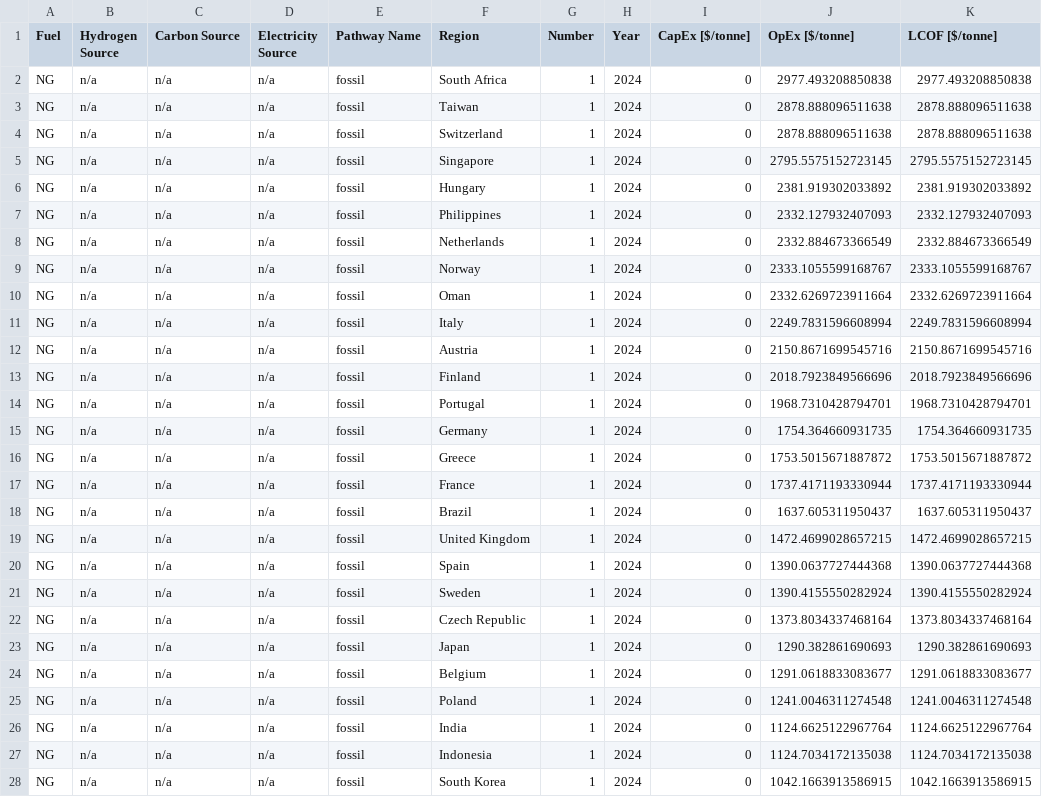
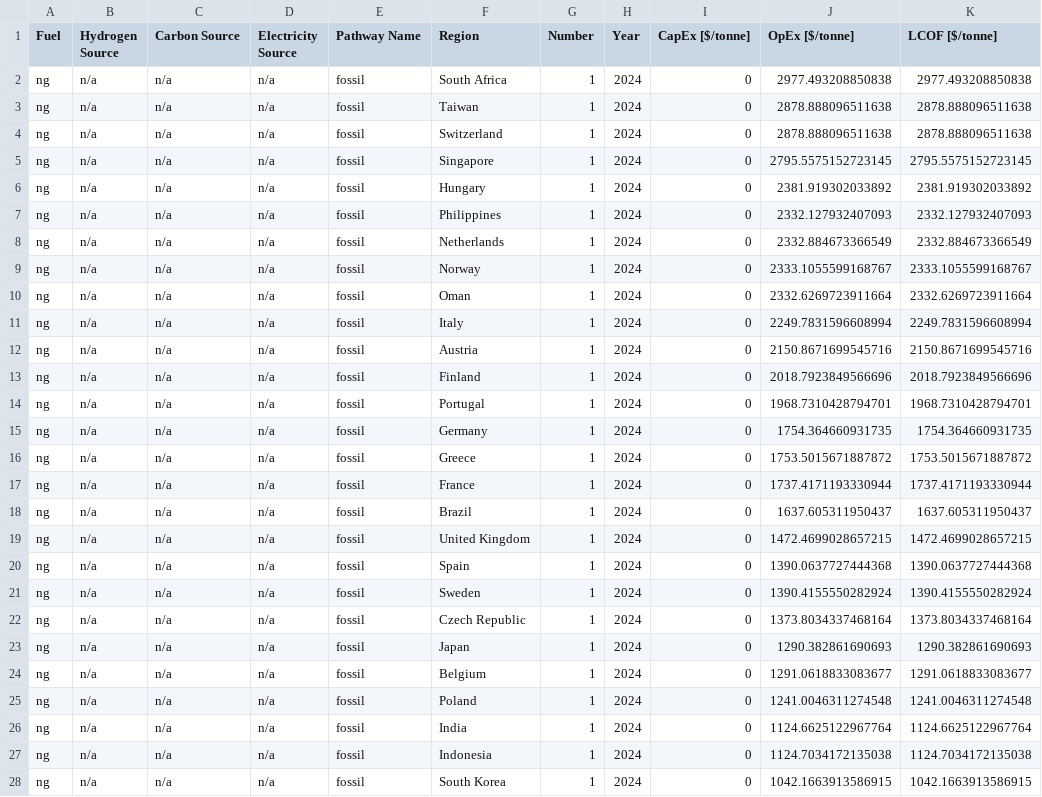
Before and after one commit to mcsc-impact-climate/MIT_NavigaTE_inputs, a CSV file: input_fuel_pathway_data/production/NG_costs_emissions.csv, drawn as a sheet; only a part is shown; the diff covers the shown part only; the diff names each change by its address in the sheet, - before the commit and + after, or states it on an @@ line.

```diff
--- a/input_fuel_pathway_data/production/NG_costs_emissions.csv
+++ b/input_fuel_pathway_data/production/NG_costs_emissions.csv
-A2:A28 (Fuel): NG
+A2:A28 (Fuel): ng
```
Also changed, not shown: 11 edited cells elsewhere in this file, input_fuel_pathway_data/fuel_pathway_options.csv, input_fuel_pathway_data/production/LNG_costs_emissions.csv, 4 other files.
